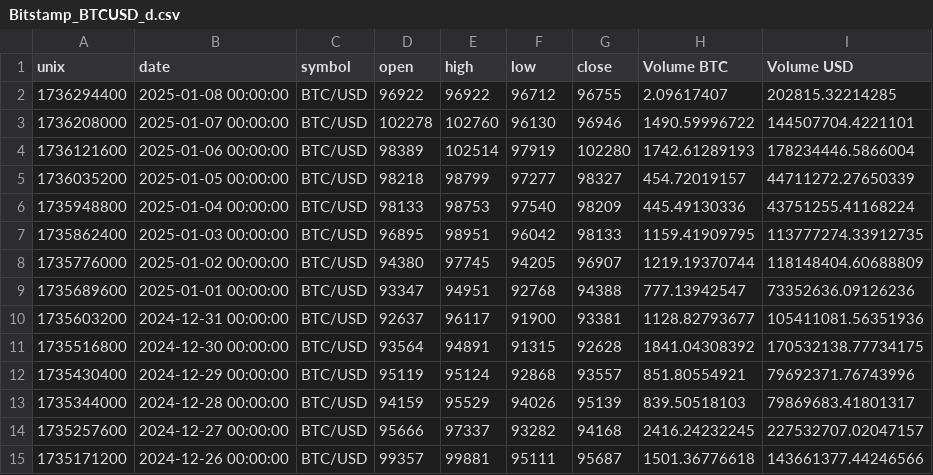
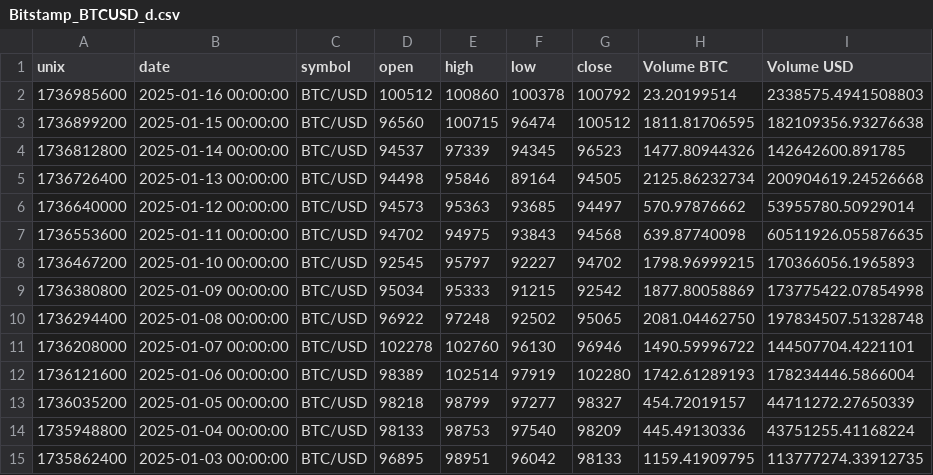
Before and after one commit to archgeek1/BTC-jupyter, a CSV file: Bitstamp_BTCUSD_d.csv, drawn as a sheet; only a part is shown; the shorter side is filled out with more unchanged rows.

Commit message:
Updated prices

```diff
--- a/Bitstamp_BTCUSD_d.csv
+++ b/Bitstamp_BTCUSD_d.csv
@@ -1,3 +1,11 @@
 unix,date,symbol,open,high,low,close,Volume BTC,Volume USD
-1736294400,2025-01-08 00:00:00,BTC/USD,96922,96922,96712,96755,2.09617407,202815.32214285
+1736985600,2025-01-16 00:00:00,BTC/USD,100512,100860,100378,100792,23.20199514,2338575.4941508803
+1736899200,2025-01-15 00:00:00,BTC/USD,96560,100715,96474,100512,1811.81706595,182109356.93276638
+1736812800,2025-01-14 00:00:00,BTC/USD,94537,97339,94345,96523,1477.80944326,142642600.891785
+1736726400,2025-01-13 00:00:00,BTC/USD,94498,95846,89164,94505,2125.86232734,200904619.24526668
+1736640000,2025-01-12 00:00:00,BTC/USD,94573,95363,93685,94497,570.97876662,53955780.50929014
+1736553600,2025-01-11 00:00:00,BTC/USD,94702,94975,93843,94568,639.87740098,60511926.055876635
+1736467200,2025-01-10 00:00:00,BTC/USD,92545,95797,92227,94702,1798.96999215,170366056.1965893
+1736380800,2025-01-09 00:00:00,BTC/USD,95034,95333,91215,92542,1877.80058869,173775422.07854998
+1736294400,2025-01-08 00:00:00,BTC/USD,96922,97248,92502,95065,2081.04462750,197834507.51328748
 1736208000,2025-01-07 00:00:00,BTC/USD,102278,102760,96130,96946,1490.59996722,144507704.4221101
```
